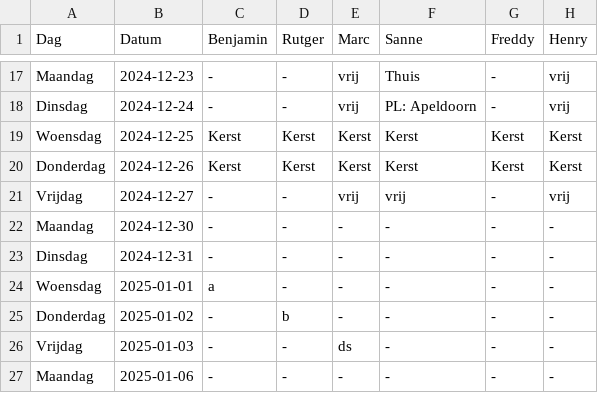
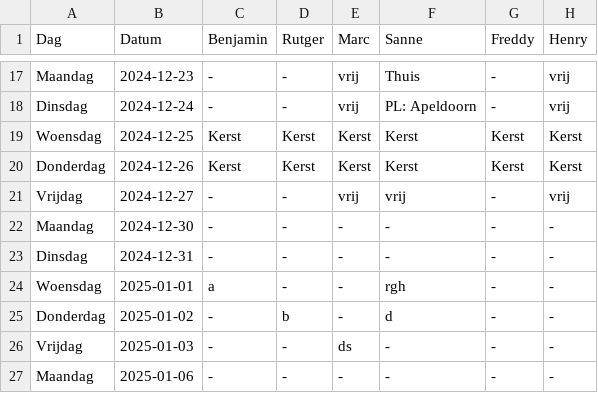
Before and after one commit to Britttvg/planning-tool, a CSV file: src/data/data_planning_support.csv, drawn as a sheet; only a part is shown, gaps mark what is left out; the diff names each change by its address in the sheet, - before the commit and + after, or states it on an @@ line.

Commit message:
Update CSV src/data/data_planning_support.csv, week 1, time 2024-12-02 19:54:54.192152

```diff
--- a/src/data/data_planning_support.csv
+++ b/src/data/data_planning_support.csv
-F24 (Sanne): -
+F24 (Sanne): rgh
-F25 (Sanne): -
+F25 (Sanne): d
```
